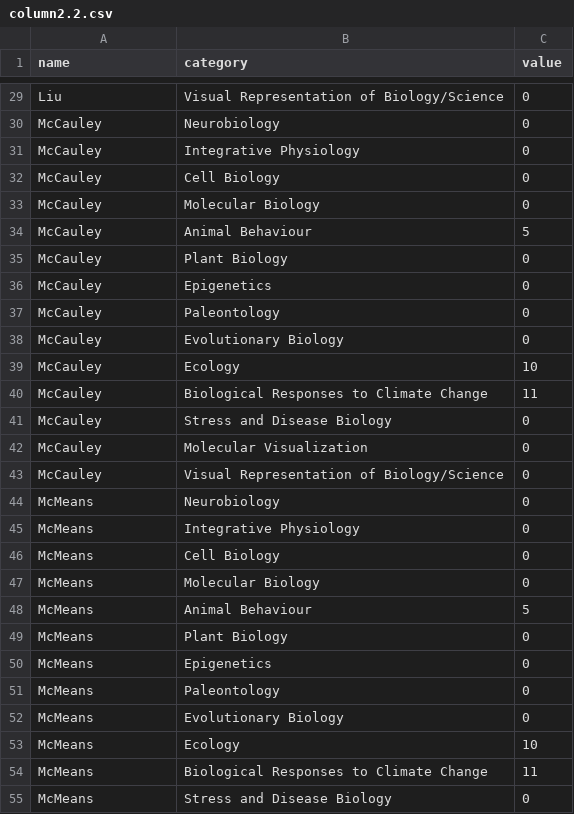
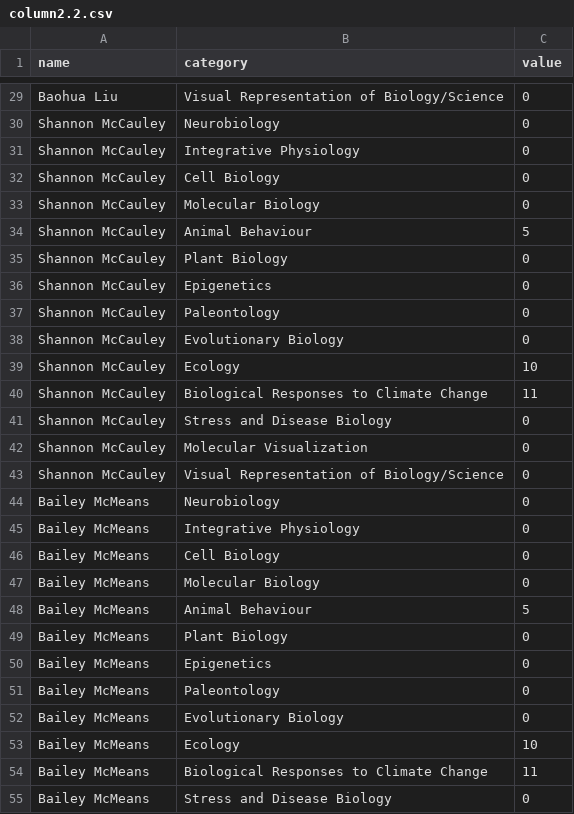
Before and after one commit to jerrbearo/UTMbiology, a CSV file: column2.2.csv, drawn as a sheet; only a part is shown, gaps mark what is left out; the diff covers the shown part only; the diff names each change by its address in the sheet, - before the commit and + after, or states it on an @@ line.

```diff
--- a/column2.2.csv
+++ b/column2.2.csv
-A29 (name): Liu
+A29 (name): Baohua Liu
-A30:A43 (name): McCauley
+A30:A43 (name): Shannon McCauley
-A44:A55 (name): McMeans
+A44:A55 (name): Bailey McMeans
```
Also changed, not shown: 141 edited cells elsewhere in this file.
